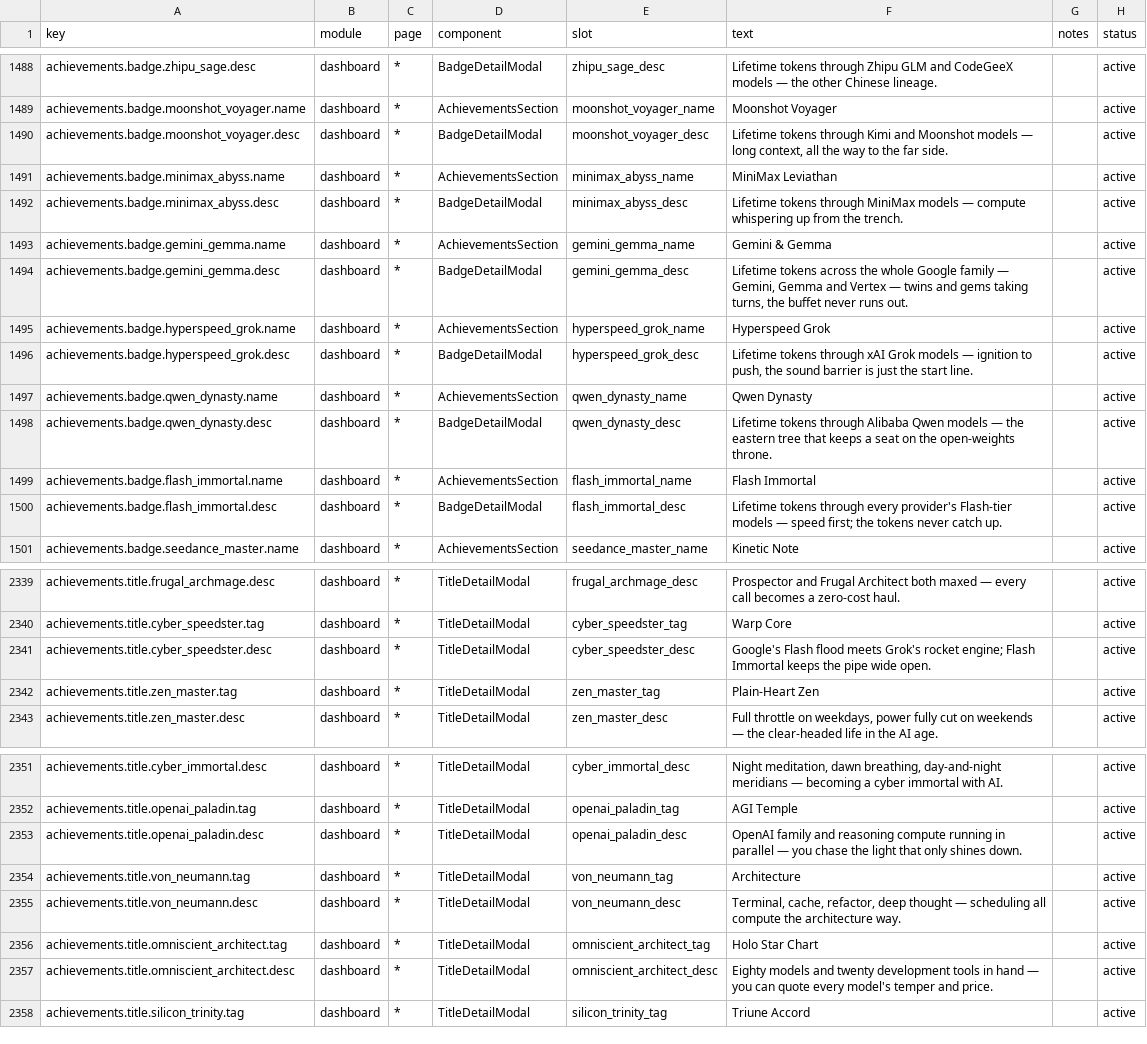
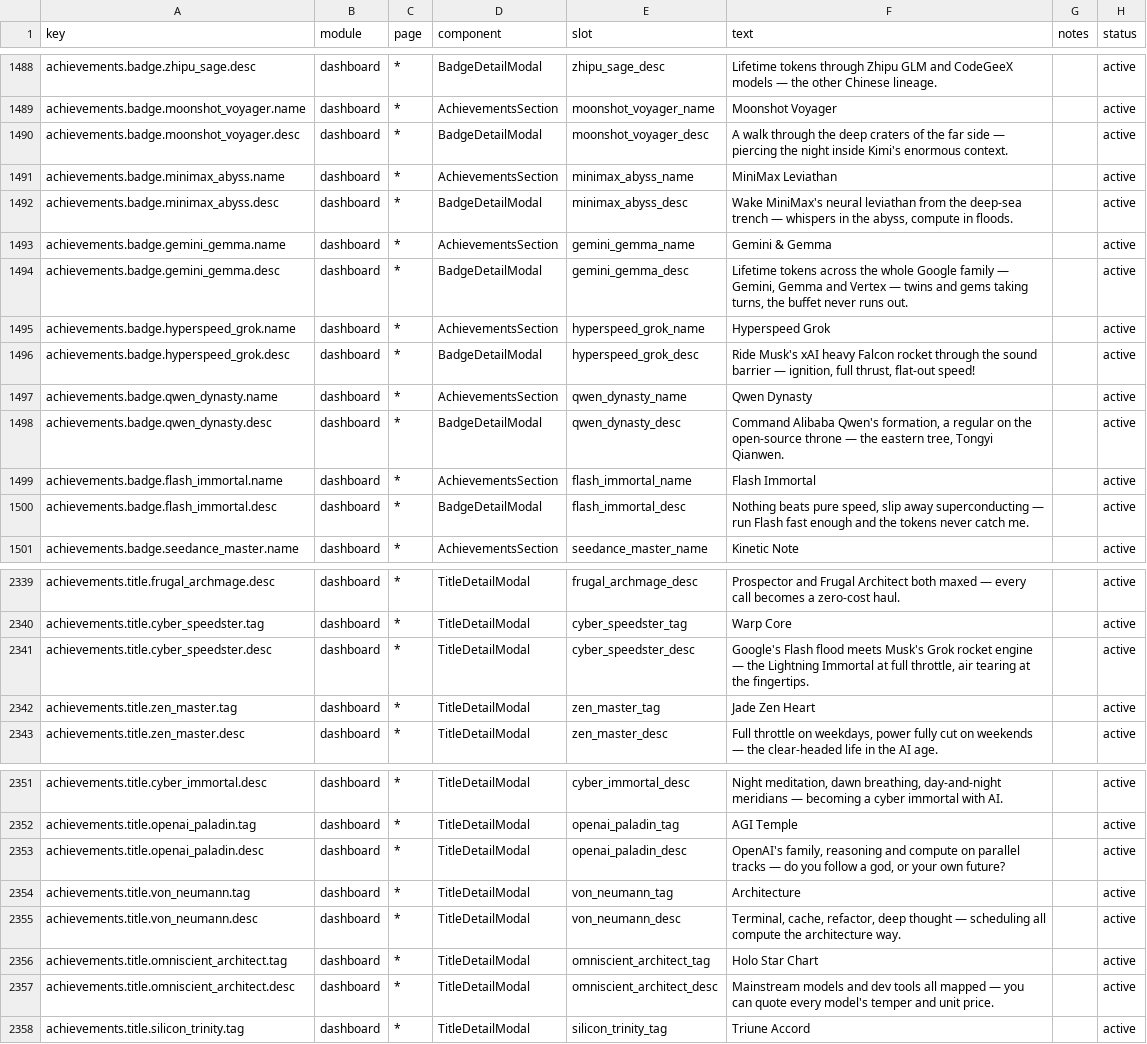
Before and after one commit to 01UNCLEDOG01/TokenTracker-Plus, a CSV file: dashboard/src/content/copy.csv, drawn as a sheet; only a part is shown, gaps mark what is left out; the diff covers the shown part only.

Commit message:
fix(achievements): 按站主逐条裁定回改 12 条成就/称号文案（六语）
回退到原稿（5 条）：暗面行者、海螺巨兽、极速狂飙、Flash 仙人 的徽章描述，
以及赛博狂飙者的称号描述（闪电仙人）与生活禅师的 tag（碧玉禅心）。
站主新拟（6 条）：通义宗师、混元归一（鹅厂）、斩杀线（大白饭）、
神之信徒、全知全能架构师、四方饕餮。
保留上一版（4 条）：领奖台、智谱乾坤、灵动音符、你是我兄弟（仅补句号）。

ja/ko/de 对回退条目重新翻译，不再回落英文；title-registry.js 的兜底文案
与 docs/achievements-guide.md 的表格同步为实际生效文案，指南顺带修出 4 条
陈旧行（领奖台、灵动音符、你是我兄弟、龙的传人）。

生活禅师主题色仍留在素心冷银：emerald 已被其他称号占用，未随 tag 一起回退。

```diff
--- a/dashboard/src/content/copy.csv
+++ b/dashboard/src/content/copy.csv
@@ -1489,5 +1489,5 @@ achievements.badge.zhipu_sage.desc,dashboard,*,BadgeDetailModal,zhipu_sage_desc,
 achievements.badge.moonshot_voyager.name,dashboard,*,AchievementsSection,moonshot_voyager_name,"Moonshot Voyager",,active
-achievements.badge.moonshot_voyager.desc,dashboard,*,BadgeDetailModal,moonshot_voyager_desc,"Lifetime tokens through Kimi and Moonshot models — long context, all the way to the far side.",,active
+achievements.badge.moonshot_voyager.desc,dashboard,*,BadgeDetailModal,moonshot_voyager_desc,"A walk through the deep craters of the far side — piercing the night inside Kimi's enormous context.",,active
 achievements.badge.minimax_abyss.name,dashboard,*,AchievementsSection,minimax_abyss_name,"MiniMax Leviathan",,active
-achievements.badge.minimax_abyss.desc,dashboard,*,BadgeDetailModal,minimax_abyss_desc,Lifetime tokens through MiniMax models — compute whispering up from the trench.,,active
+achievements.badge.minimax_abyss.desc,dashboard,*,BadgeDetailModal,minimax_abyss_desc,"Wake MiniMax's neural leviathan from the deep-sea trench — whispers in the abyss, compute in floods.",,active
 achievements.badge.gemini_gemma.name,dashboard,*,AchievementsSection,gemini_gemma_name,Gemini & Gemma,,active
@@ -1495,7 +1495,7 @@ achievements.badge.gemini_gemma.desc,dashboard,*,BadgeDetailModal,gemini_gemma_d
 achievements.badge.hyperspeed_grok.name,dashboard,*,AchievementsSection,hyperspeed_grok_name,"Hyperspeed Grok",,active
-achievements.badge.hyperspeed_grok.desc,dashboard,*,BadgeDetailModal,hyperspeed_grok_desc,"Lifetime tokens through xAI Grok models — ignition to push, the sound barrier is just the start line.",,active
+achievements.badge.hyperspeed_grok.desc,dashboard,*,BadgeDetailModal,hyperspeed_grok_desc,"Ride Musk's xAI heavy Falcon rocket through the sound barrier — ignition, full thrust, flat-out speed!",,active
 achievements.badge.qwen_dynasty.name,dashboard,*,AchievementsSection,qwen_dynasty_name,"Qwen Dynasty",,active
-achievements.badge.qwen_dynasty.desc,dashboard,*,BadgeDetailModal,qwen_dynasty_desc,Lifetime tokens through Alibaba Qwen models — the eastern tree that keeps a seat on the open-weights throne.,,active
+achievements.badge.qwen_dynasty.desc,dashboard,*,BadgeDetailModal,qwen_dynasty_desc,"Command Alibaba Qwen's formation, a regular on the open-source throne — the eastern tree, Tongyi Qianwen.",,active
 achievements.badge.flash_immortal.name,dashboard,*,AchievementsSection,flash_immortal_name,"Flash Immortal",,active
-achievements.badge.flash_immortal.desc,dashboard,*,BadgeDetailModal,flash_immortal_desc,Lifetime tokens through every provider's Flash-tier models — speed first; the tokens never catch up.,,active
+achievements.badge.flash_immortal.desc,dashboard,*,BadgeDetailModal,flash_immortal_desc,"Nothing beats pure speed, slip away superconducting — run Flash fast enough and the tokens never catch me.",,active
 achievements.badge.seedance_master.name,dashboard,*,AchievementsSection,seedance_master_name,"Kinetic Note",,active
@@ -2340,4 +2340,4 @@ achievements.title.frugal_archmage.desc,dashboard,*,TitleDetailModal,frugal_arch
 achievements.title.cyber_speedster.tag,dashboard,*,TitleDetailModal,cyber_speedster_tag,Warp Core,,active
-achievements.title.cyber_speedster.desc,dashboard,*,TitleDetailModal,cyber_speedster_desc,Google's Flash flood meets Grok's rocket engine; Flash Immortal keeps the pipe wide open.,,active
-achievements.title.zen_master.tag,dashboard,*,TitleDetailModal,zen_master_tag,Plain-Heart Zen,,active
+achievements.title.cyber_speedster.desc,dashboard,*,TitleDetailModal,cyber_speedster_desc,"Google's Flash flood meets Musk's Grok rocket engine — the Lightning Immortal at full throttle, air tearing at the fingertips.",,active
+achievements.title.zen_master.tag,dashboard,*,TitleDetailModal,zen_master_tag,"Jade Zen Heart",,active
 achievements.title.zen_master.desc,dashboard,*,TitleDetailModal,zen_master_desc,"Full throttle on weekdays, power fully cut on weekends — the clear-headed life in the AI age.",,active
@@ -2352,3 +2352,3 @@ achievements.title.cyber_immortal.desc,dashboard,*,TitleDetailModal,cyber_immort
 achievements.title.openai_paladin.tag,dashboard,*,TitleDetailModal,openai_paladin_tag,AGI Temple,,active
-achievements.title.openai_paladin.desc,dashboard,*,TitleDetailModal,openai_paladin_desc,OpenAI family and reasoning compute running in parallel — you chase the light that only shines down.,,active
+achievements.title.openai_paladin.desc,dashboard,*,TitleDetailModal,openai_paladin_desc,"OpenAI's family, reasoning and compute on parallel tracks — do you follow a god, or your own future?",,active
 achievements.title.von_neumann.tag,dashboard,*,TitleDetailModal,von_neumann_tag,Architecture,,active
@@ -2356,3 +2356,3 @@ achievements.title.von_neumann.desc,dashboard,*,TitleDetailModal,von_neumann_des
 achievements.title.omniscient_architect.tag,dashboard,*,TitleDetailModal,omniscient_architect_tag,Holo Star Chart,,active
-achievements.title.omniscient_architect.desc,dashboard,*,TitleDetailModal,omniscient_architect_desc,Eighty models and twenty development tools in hand — you can quote every model's temper and price.,,active
+achievements.title.omniscient_architect.desc,dashboard,*,TitleDetailModal,omniscient_architect_desc,"Mainstream models and dev tools all mapped — you can quote every model's temper and unit price.",,active
 achievements.title.silicon_trinity.tag,dashboard,*,TitleDetailModal,silicon_trinity_tag,Triune Accord,,active
```
Also changed, not shown: 3 edited cells elsewhere in this file, 7 other files.
